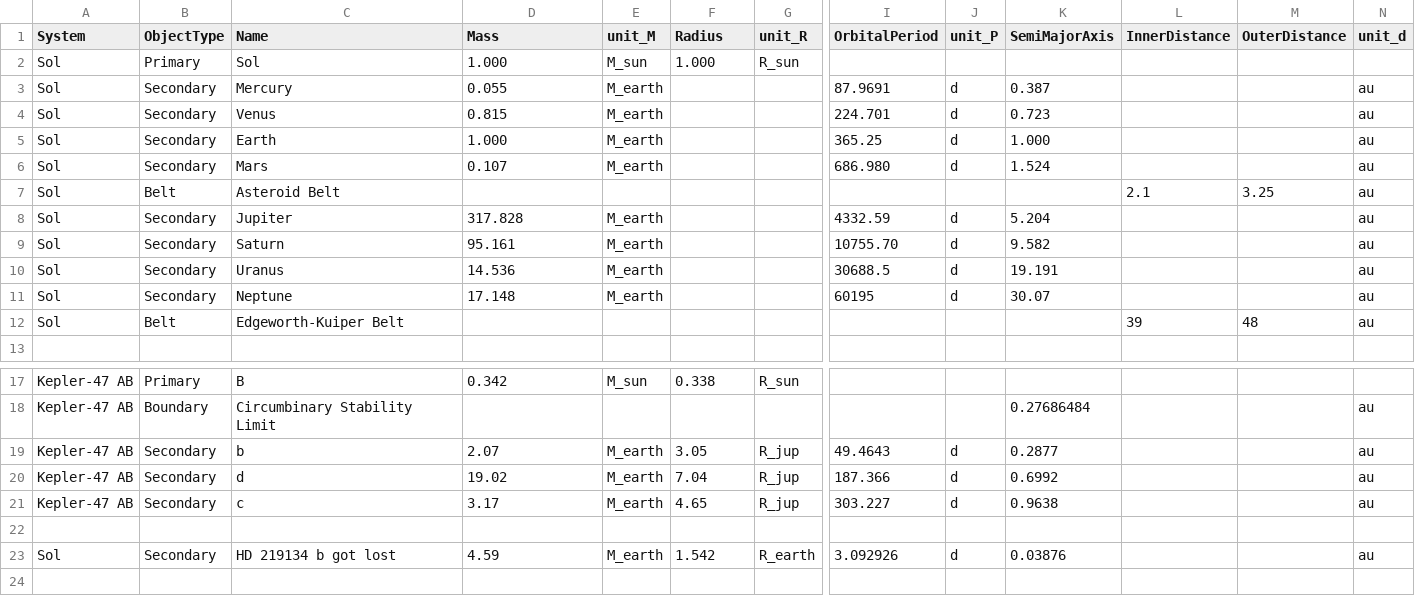
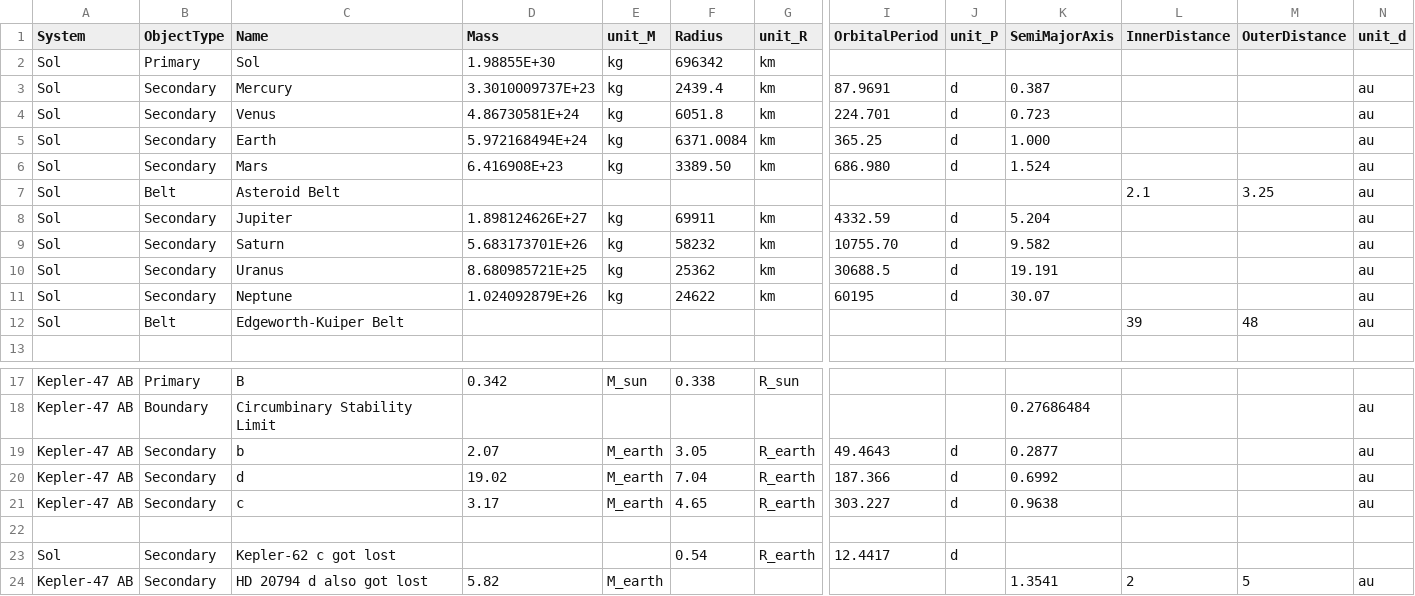
Before and after one commit to AstroChara/PlanetarySystemDiagram, a CSV file: Input/Example.csv, drawn as a sheet; only a part is shown, gaps mark what is left out; removed rows and columns are numbered as before the commit, all else as after; rows hold the shown columns only; the diff names each change by its address in the sheet, - before the commit and + after, or states it on an @@ line.

Commit message:
New default Input files

```diff
--- a/Input/Example.csv
+++ b/Input/Example.csv
-D2 (Mass): 1.000
+D2 (Mass): 1.98855E+30
-E2 (unit_M): M_sun
+E2 (unit_M): kg
-F2 (Radius): 1.000
+F2 (Radius): 696342
-G2 (unit_R): R_sun
+G2 (unit_R): km
-D3 (Mass): 0.055
+D3 (Mass): 3.3010009737E+23
-E3:E6 (unit_M): M_earth
+E3:E6 (unit_M): kg
-F3 (Radius): (empty)
+F3 (Radius): 2439.4
-G3:G6 (unit_R): (empty)
+G3:G6 (unit_R): km
-D4 (Mass): 0.815
+D4 (Mass): 4.86730581E+24
-F4 (Radius): (empty)
+F4 (Radius): 6051.8
-D5 (Mass): 1.000
+D5 (Mass): 5.972168494E+24
-F5 (Radius): (empty)
+F5 (Radius): 6371.0084
-D6 (Mass): 0.107
+D6 (Mass): 6.416908E+23
-F6 (Radius): (empty)
+F6 (Radius): 3389.50
-D8 (Mass): 317.828
+D8 (Mass): 1.898124626E+27
-E8:E11 (unit_M): M_earth
+E8:E11 (unit_M): kg
-F8 (Radius): (empty)
+F8 (Radius): 69911
-G8:G11 (unit_R): (empty)
+G8:G11 (unit_R): km
-D9 (Mass): 95.161
+D9 (Mass): 5.683173701E+26
-F9 (Radius): (empty)
+F9 (Radius): 58232
-D10 (Mass): 14.536
+D10 (Mass): 8.680985721E+25
-F10 (Radius): (empty)
+F10 (Radius): 25362
-D11 (Mass): 17.148
+D11 (Mass): 1.024092879E+26
-F11 (Radius): (empty)
+F11 (Radius): 24622
-G19:G21 (unit_R): R_jup
+G19:G21 (unit_R): R_earth
-row 23: Sol | Secondary | HD 219134 b got lost | 4.59 | M_earth | 1.542 | R_earth | 3.092926 | d | 0.03876 |  |  | au
+row 23: Sol | Secondary | Kepler-62 c got lost |  |  | 0.54 | R_earth | 12.4417 | d
+row 24: Kepler-47 AB | Secondary | HD 20794 d also got lost | 5.82 | M_earth |  |  |  |  | 1.3541 | 2 | 5 | au
```
Also changed, not shown: Input/SolarSystem.csv.
